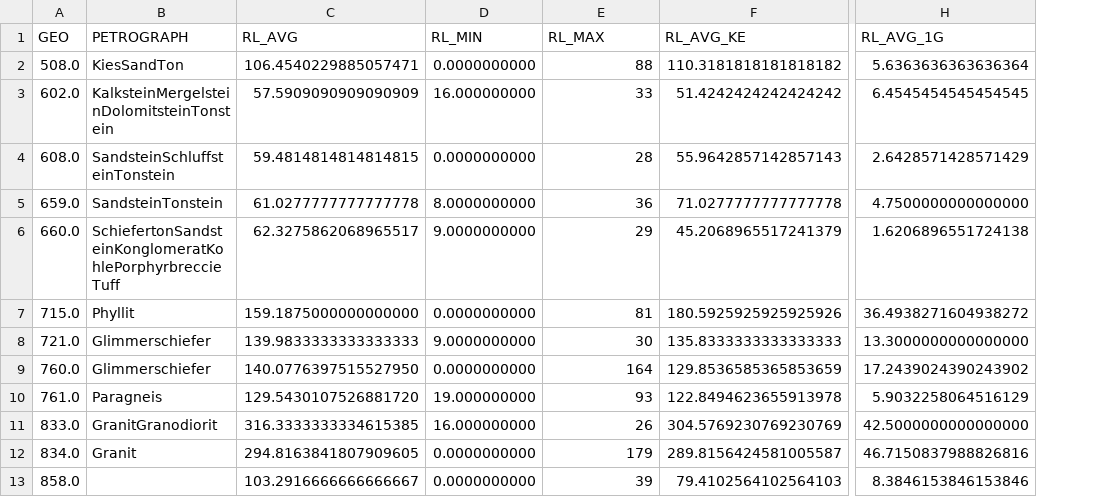
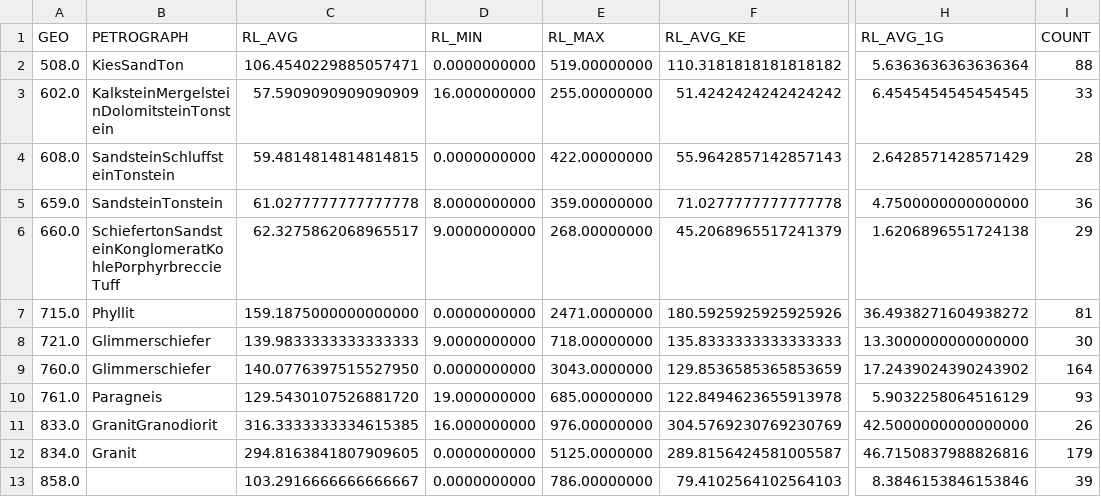
Before and after one commit to HsKA-OSGIS-archive/GeoViz, a CSV file: php/Raumluft_4326_statistics_petrograph_php.csv, drawn as a sheet; only a part is shown, gaps mark what is left out; the diff names each change by its address in the sheet, - before the commit and + after, or states it on an @@ line.

Commit message:
PHP & Chart Functions
Added last queries to getData.php,
added explanation / description to every chart function that hopefully
helps to understand how to use these

```diff
--- a/php/Raumluft_4326_statistics_petrograph_php.csv
+++ b/php/Raumluft_4326_statistics_petrograph_php.csv
+column I (COUNT), rows 2-13: 88 | 33 | 28 | 36 | 29 | 81 | 30 | 164 | 93 | 26 | 179 | 39
-E2 (RL_MAX): 88
+E2 (RL_MAX): 519.00000000
-E3 (RL_MAX): 33
+E3 (RL_MAX): 255.00000000
-E4 (RL_MAX): 28
+E4 (RL_MAX): 422.00000000
-E5 (RL_MAX): 36
+E5 (RL_MAX): 359.00000000
-E6 (RL_MAX): 29
+E6 (RL_MAX): 268.00000000
-E7 (RL_MAX): 81
+E7 (RL_MAX): 2471.0000000
-E8 (RL_MAX): 30
+E8 (RL_MAX): 718.00000000
-E9 (RL_MAX): 164
+E9 (RL_MAX): 3043.0000000
-E10 (RL_MAX): 93
+E10 (RL_MAX): 685.00000000
-E11 (RL_MAX): 26
+E11 (RL_MAX): 976.00000000
-E12 (RL_MAX): 179
+E12 (RL_MAX): 5125.0000000
-E13 (RL_MAX): 39
+E13 (RL_MAX): 786.00000000
```
Also changed, not shown: 12 other files.
